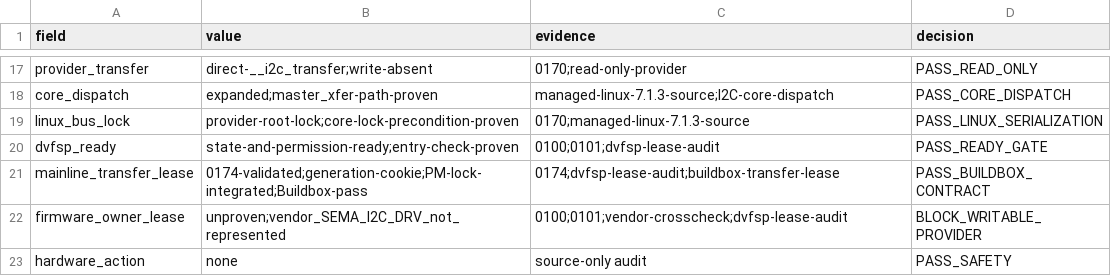
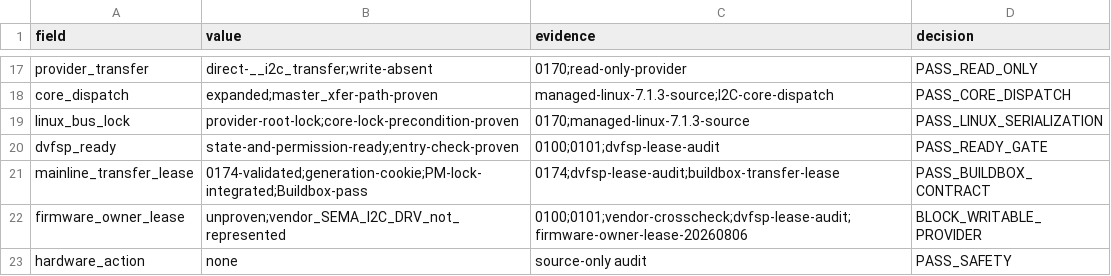
Before and after one commit to ixoo/gemini-pda-mainline, a TSV file: experiments/2026-08-06-da921x-page-owner-audit/results/source-audit.tsv, drawn as a sheet; only a part is shown, gaps mark what is left out.

Commit message:
docs: reconcile firmware owner lease boundary

```diff
--- a/experiments/2026-08-06-da921x-page-owner-audit/results/source-audit.tsv
+++ b/experiments/2026-08-06-da921x-page-owner-audit/results/source-audit.tsv
@@ -21,3 +21,3 @@ dvfsp_ready	state-and-permission-ready;entry-check-proven	0100;0101;dvfsp-lease-
 mainline_transfer_lease	0174-validated;generation-cookie;PM-lock-integrated;Buildbox-pass	0174;dvfsp-lease-audit;buildbox-transfer-lease	PASS_BUILDBOX_CONTRACT
-firmware_owner_lease	unproven;vendor_SEMA_I2C_DRV_not_represented	0100;0101;vendor-crosscheck;dvfsp-lease-audit	BLOCK_WRITABLE_PROVIDER
+firmware_owner_lease	unproven;vendor_SEMA_I2C_DRV_not_represented	0100;0101;vendor-crosscheck;dvfsp-lease-audit;firmware-owner-lease-20260806	BLOCK_WRITABLE_PROVIDER
 hardware_action	none	source-only audit	PASS_SAFETY
```
Also changed, not shown: 4 other files.
